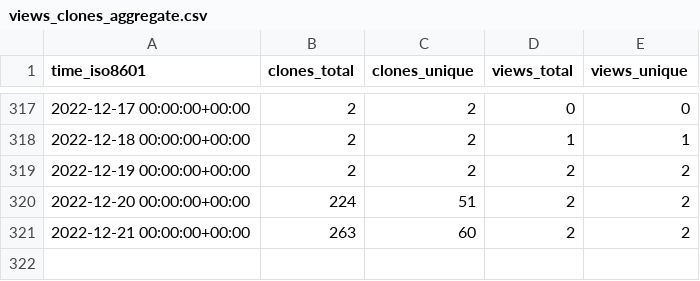
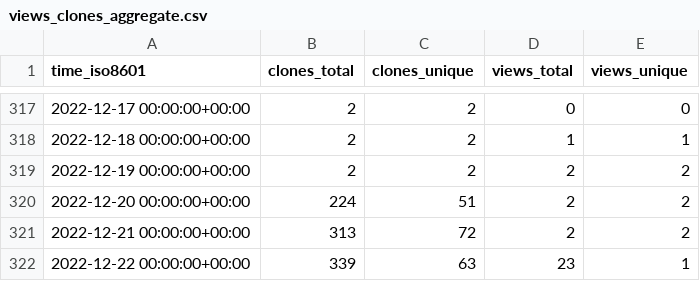
Before and after one commit to ethyca/fides-stats, a CSV file: ethyca/fideslang/ghrs-data/views_clones_aggregate.csv, drawn as a sheet; only a part is shown, gaps mark what is left out.

```diff
--- a/ethyca/fideslang/ghrs-data/views_clones_aggregate.csv
+++ b/ethyca/fideslang/ghrs-data/views_clones_aggregate.csv
@@ -320,2 +320,3 @@ time_iso8601,clones_total,clones_unique,views_total,views_unique
 2022-12-20 00:00:00+00:00,224,51,2,2
-2022-12-21 00:00:00+00:00,263,60,2,2
+2022-12-21 00:00:00+00:00,313,72,2,2
+2022-12-22 00:00:00+00:00,339,63,23,1
```
Also changed, not shown: 1 other file.
